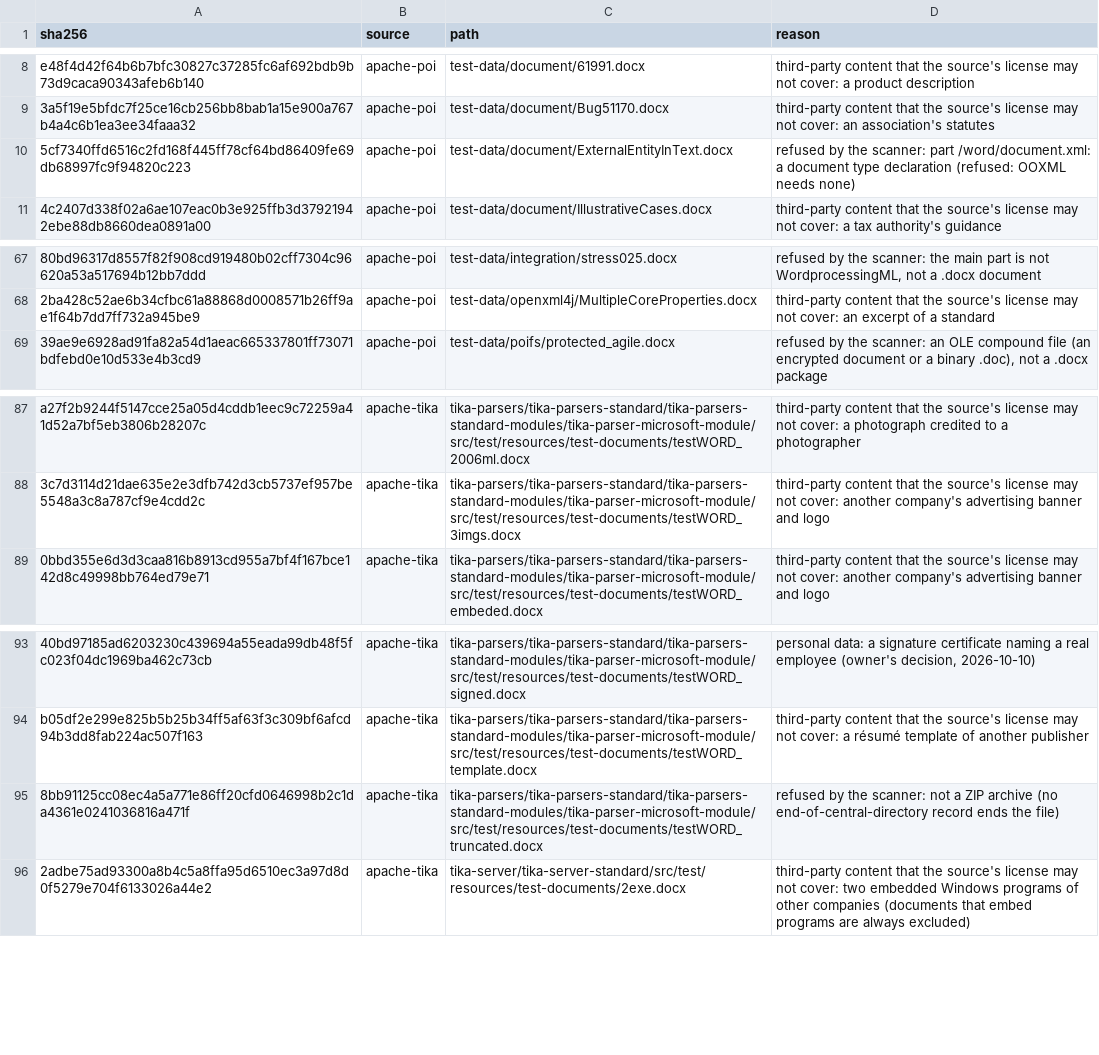
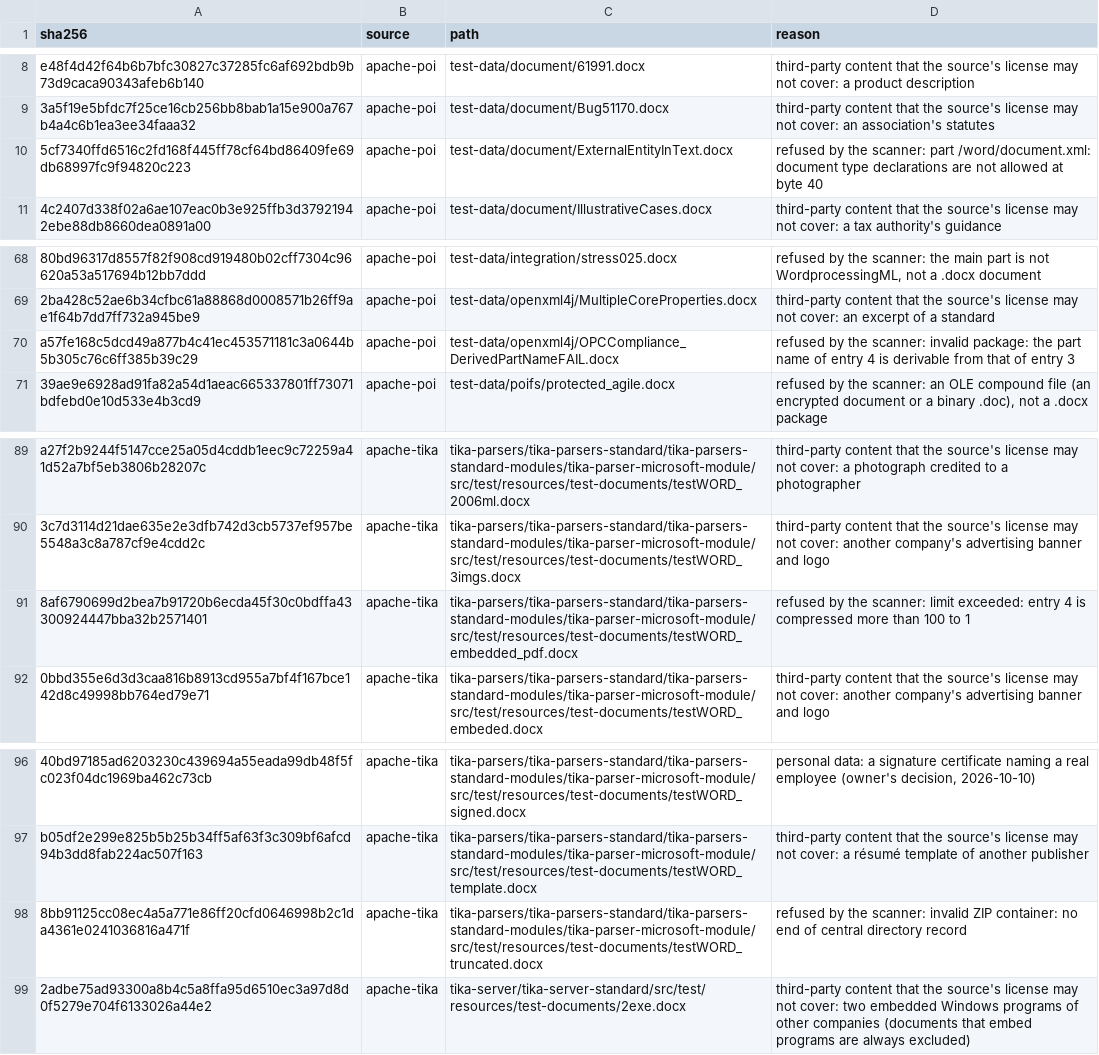
Before and after one commit to BayanDocs/bayan-core, a TSV file: lab/corpus/public/excluded.tsv, drawn as a sheet; only a part is shown, gaps mark what is left out; addresses are those after the commit; the diff covers the shown part only; the diff names each change by its address in the sheet, - before the commit and + after, or states it on an @@ line.

```diff
--- a/lab/corpus/public/excluded.tsv
+++ b/lab/corpus/public/excluded.tsv
-D10 (reason): …part /word/document.xml: a document type declaration (refused: OOXML needs none)
+D10 (reason): …part /word/document.xml: document type declarations are not allowed at byte 40
+row 70: a57fe168c5dcd49a877b4c41ec453571181c3a0644b5b305c76c6ff385b39c29 | apache-poi | test-data/openxml4j/OPCCompliance_DerivedPartNameFAIL.docx | refused by the scanner: invalid package: the part name of entry 4 is derivable from that of entry 3
+row 91: 8af6790699d2bea7b91720b6ecda45f30c0bdffa43300924447bba32b2571401 | apache-tika | tika-parsers/tika-parsers-standard/tika-parsers-standard-modules/tika-parser-microsoft-module/src/test/resources/test-documents/testWORD_embedded_pdf.docx | refused by the scanner: limit exceeded: entry 4 is compressed more than 100 to 1
-D98 (reason): …the scanner: not a ZIP archive (no end-of-central-directory record ends the file)
+D98 (reason): …the scanner: invalid ZIP container: no end of central directory record
```
Also changed, not shown: 1 added row and 17 edited cells elsewhere in this file, 44 other files.
